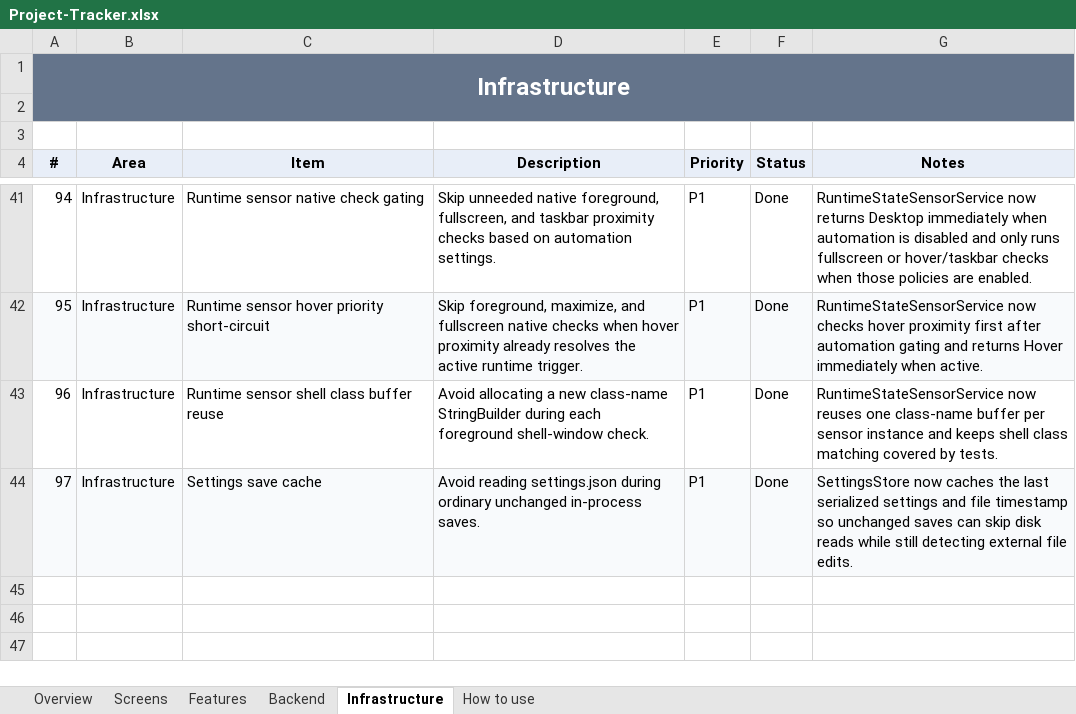
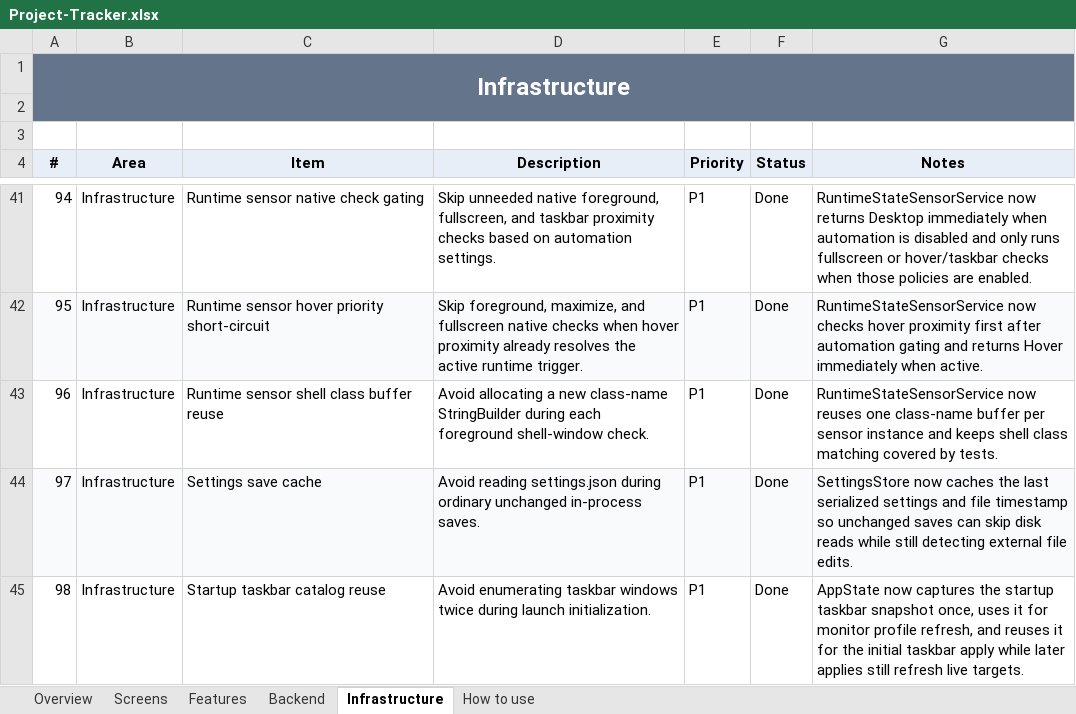
Before and after one commit to SFSorrow1968/TaskbarTransparency-WinUI, an Excel workbook: tracker/Project-Tracker.xlsx, sheet Infrastructure, drawn as a sheet; only a part is shown, gaps mark what is left out; values as stored, in another font and other column widths than the file's, no borders; conditional formats not drawn; the diff names each change by its address in the sheet, - before the commit and + after, or states it on an @@ line.

Commit message:
Reuse startup taskbar catalog

```diff
--- a/tracker/Project-Tracker.xlsx (sheet Infrastructure)
+++ b/tracker/Project-Tracker.xlsx (sheet Infrastructure)
+row 45: 98 | Infrastructure | Startup taskbar catalog reuse | Avoid enumerating taskbar windows twice during launch initialization. | P1 | Done | AppState now captures the startup taskbar snapshot once, uses it for monitor profile refresh, and reuses it for the initial taskbar apply while later applies still refresh live targets.
```
Also changed, not shown: sheet Overview, 8 other files.
